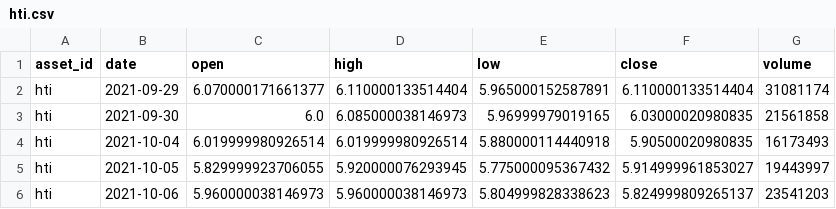
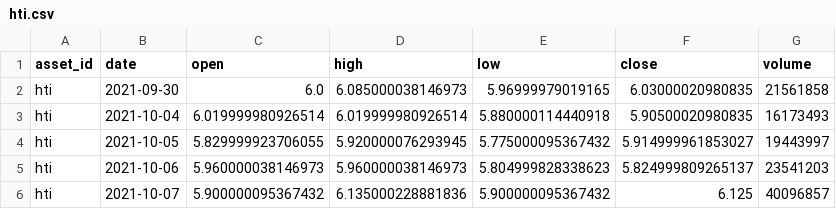
Before and after one commit to JunyiWu97/cross-asset-structure-monitor, a CSV file: data/history_public/hti.csv, drawn as a sheet; only a part is shown; the shorter side is filled out with more unchanged rows; the diff names each change by its address in the sheet, - before the commit and + after, or states it on an @@ line.

```diff
--- a/data/history_public/hti.csv
+++ b/data/history_public/hti.csv
-row 2: hti | 2021-09-29 | 6.070000171661377 | 6.110000133514404 | 5.965000152587891 | 6.110000133514404 | 31081174
```
Also changed, not shown: data/history_public/al.csv, data/history_public/btc.csv, 38 other files.
